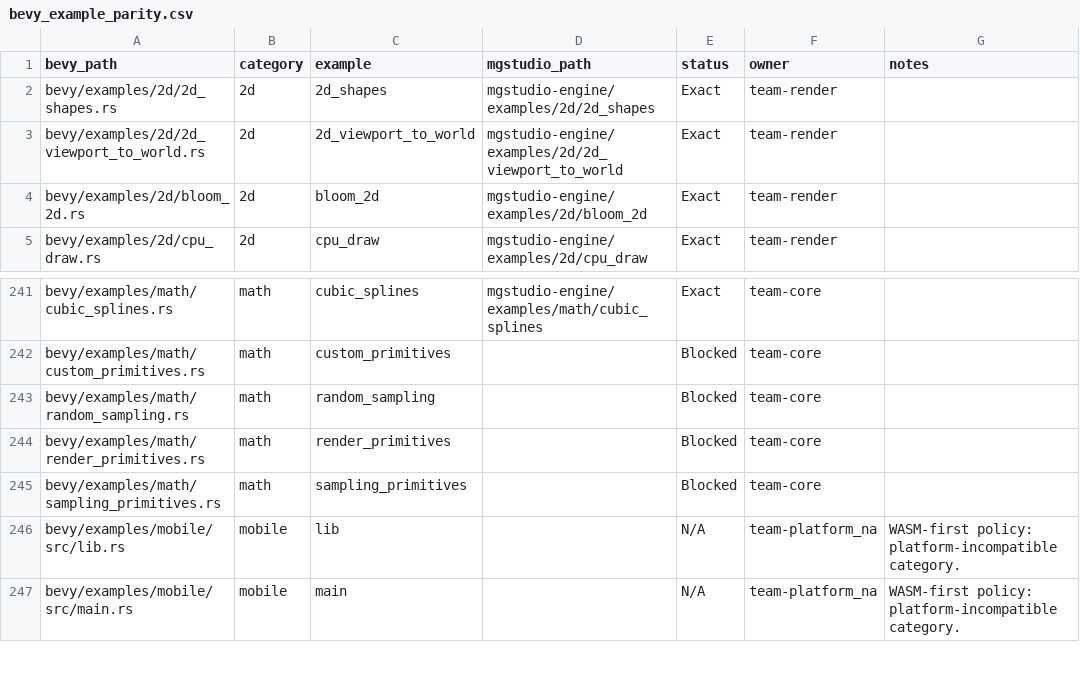
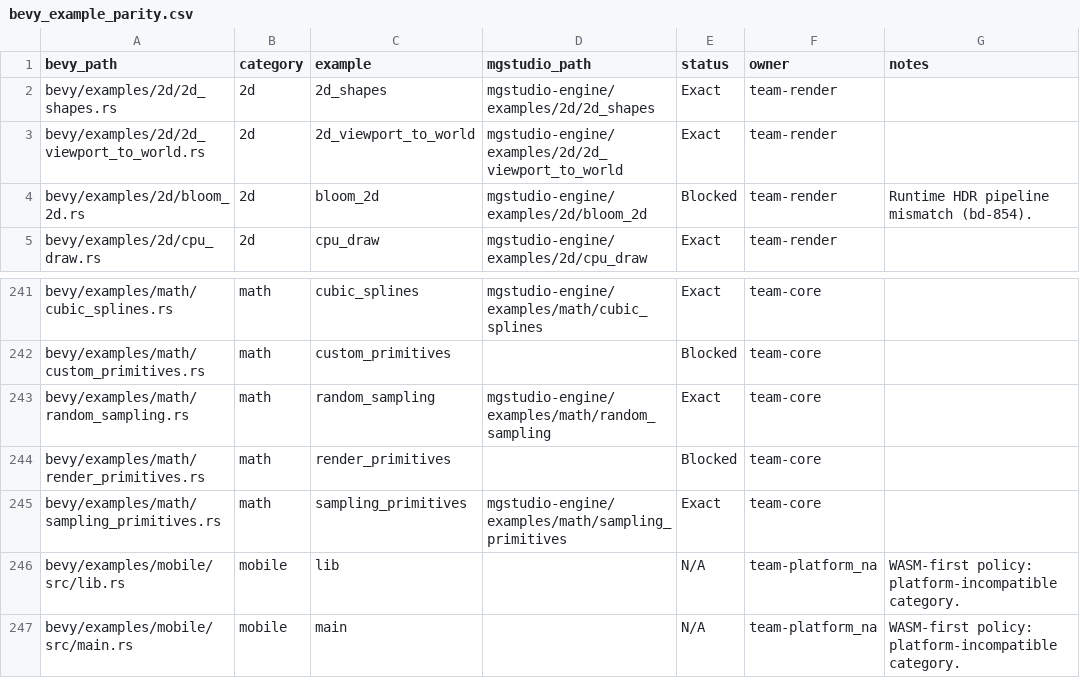
Before and after one commit to moonbit-community/mgstudio, a CSV file: docs/parity/bevy_example_parity.csv, drawn as a sheet; only a part is shown, gaps mark what is left out.

Commit message:
Port math sampling examples and tighten bloom sampler runtime

```diff
--- a/docs/parity/bevy_example_parity.csv
+++ b/docs/parity/bevy_example_parity.csv
@@ -3,3 +3,3 @@ bevy/examples/2d/2d_shapes.rs,2d,2d_shapes,mgstudio-engine/examples/2d/2d_shapes
 bevy/examples/2d/2d_viewport_to_world.rs,2d,2d_viewport_to_world,mgstudio-engine/examples/2d/2d_viewport_to_world,Exact,team-render,
-bevy/examples/2d/bloom_2d.rs,2d,bloom_2d,mgstudio-engine/examples/2d/bloom_2d,Exact,team-render,
+bevy/examples/2d/bloom_2d.rs,2d,bloom_2d,mgstudio-engine/examples/2d/bloom_2d,Blocked,team-render,Runtime HDR pipeline mismatch (bd-854).
 bevy/examples/2d/cpu_draw.rs,2d,cpu_draw,mgstudio-engine/examples/2d/cpu_draw,Exact,team-render,
@@ -242,5 +242,5 @@ bevy/examples/math/cubic_splines.rs,math,cubic_splines,mgstudio-engine/examples/
 bevy/examples/math/custom_primitives.rs,math,custom_primitives,,Blocked,team-core,
-bevy/examples/math/random_sampling.rs,math,random_sampling,,Blocked,team-core,
+bevy/examples/math/random_sampling.rs,math,random_sampling,mgstudio-engine/examples/math/random_sampling,Exact,team-core,
 bevy/examples/math/render_primitives.rs,math,render_primitives,,Blocked,team-core,
-bevy/examples/math/sampling_primitives.rs,math,sampling_primitives,,Blocked,team-core,
+bevy/examples/math/sampling_primitives.rs,math,sampling_primitives,mgstudio-engine/examples/math/sampling_primitives,Exact,team-core,
 bevy/examples/mobile/src/lib.rs,mobile,lib,,N/A,team-platform_na,WASM-first policy: platform-incompatible category.
```
Also changed, not shown: 32 other files.
